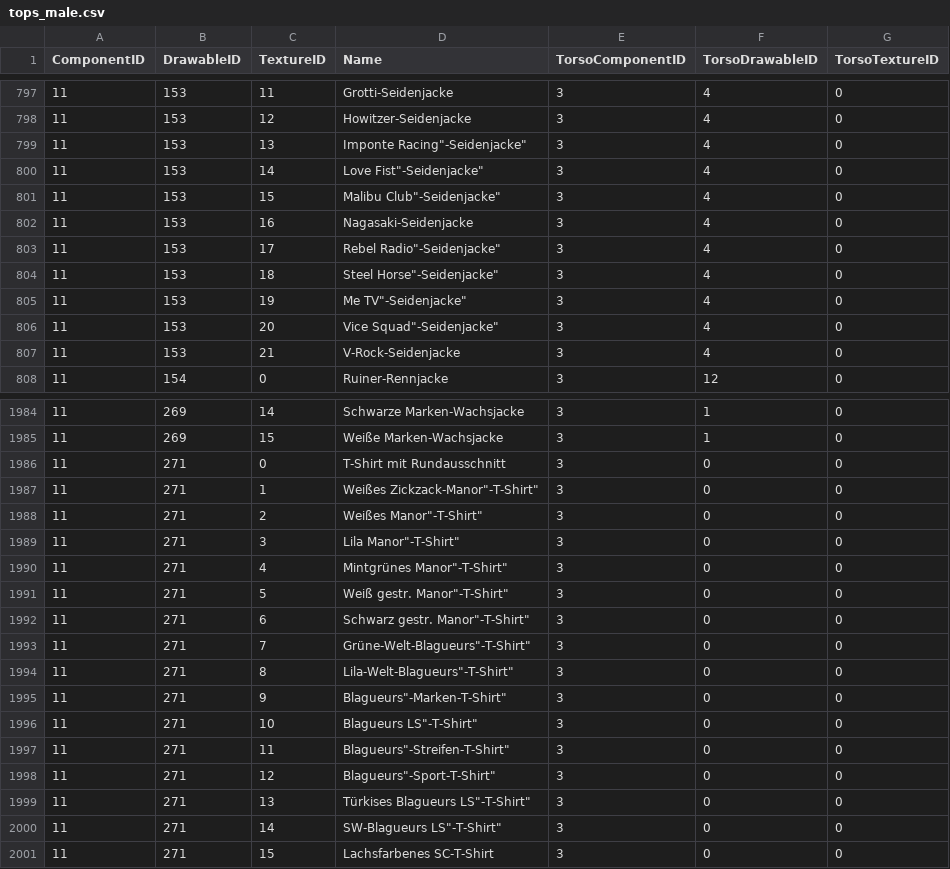
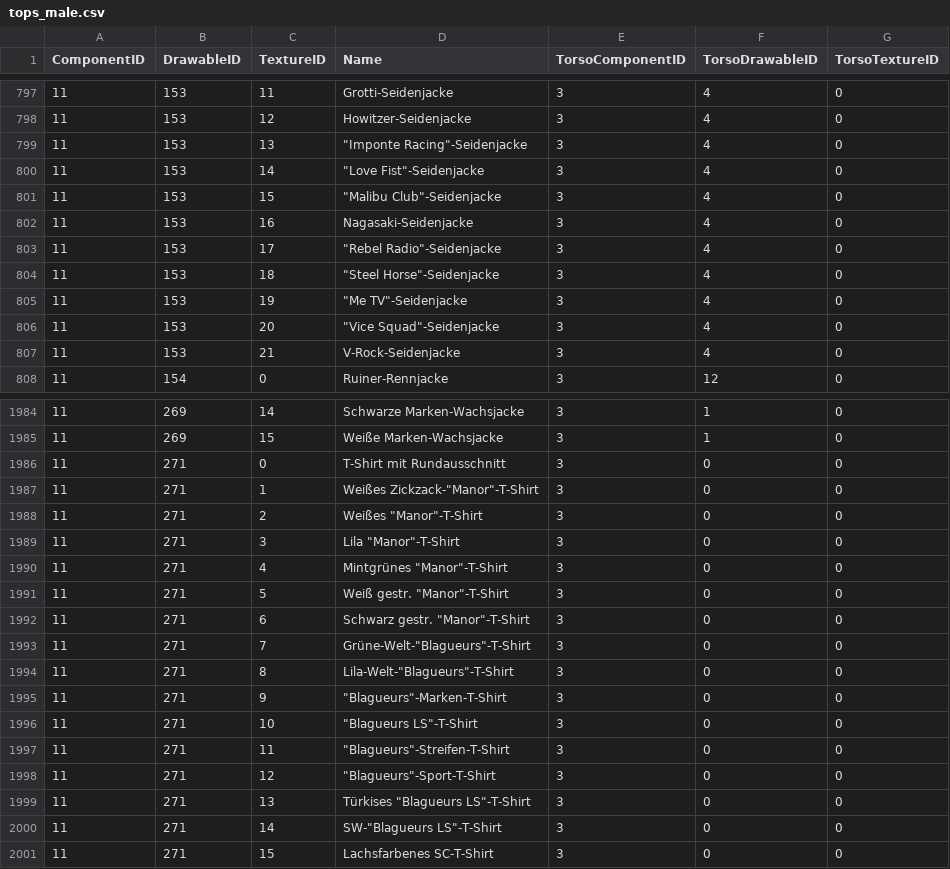
Before and after one commit to Hutmacherr/gta-clothes-dump, a CSV file: clothes/tops_male.csv, drawn as a sheet; only a part is shown, gaps mark what is left out; the diff covers the shown part only.

Commit message:
tops male corrected

```diff
--- a/clothes/tops_male.csv
+++ b/clothes/tops_male.csv
@@ -798,10 +798,10 @@ ComponentID,DrawableID,TextureID,Name,TorsoComponentID,TorsoDrawableID,TorsoText
 11,153,12,"Howitzer-Seidenjacke",3,4,0
-11,153,13,""Imponte Racing"-Seidenjacke",3,4,0
-11,153,14,""Love Fist"-Seidenjacke",3,4,0
-11,153,15,""Malibu Club"-Seidenjacke",3,4,0
+11,153,13,"""Imponte Racing""-Seidenjacke",3,4,0
+11,153,14,"""Love Fist""-Seidenjacke",3,4,0
+11,153,15,"""Malibu Club""-Seidenjacke",3,4,0
 11,153,16,"Nagasaki-Seidenjacke",3,4,0
-11,153,17,""Rebel Radio"-Seidenjacke",3,4,0
-11,153,18,""Steel Horse"-Seidenjacke",3,4,0
-11,153,19,""Me TV"-Seidenjacke",3,4,0
-11,153,20,""Vice Squad"-Seidenjacke",3,4,0
+11,153,17,"""Rebel Radio""-Seidenjacke",3,4,0
+11,153,18,"""Steel Horse""-Seidenjacke",3,4,0
+11,153,19,"""Me TV""-Seidenjacke",3,4,0
+11,153,20,"""Vice Squad""-Seidenjacke",3,4,0
 11,153,21,"V-Rock-Seidenjacke",3,4,0
@@ -1986,16 +1986,16 @@ ComponentID,DrawableID,TextureID,Name,TorsoComponentID,TorsoDrawableID,TorsoText
 11,271,0,"T-Shirt mit Rundausschnitt",3,0,0
-11,271,1,"Weißes Zickzack-"Manor"-T-Shirt",3,0,0
-11,271,2,"Weißes "Manor"-T-Shirt",3,0,0
-11,271,3,"Lila "Manor"-T-Shirt",3,0,0
-11,271,4,"Mintgrünes "Manor"-T-Shirt",3,0,0
-11,271,5,"Weiß gestr. "Manor"-T-Shirt",3,0,0
-11,271,6,"Schwarz gestr. "Manor"-T-Shirt",3,0,0
-11,271,7,"Grüne-Welt-"Blagueurs"-T-Shirt",3,0,0
-11,271,8,"Lila-Welt-"Blagueurs"-T-Shirt",3,0,0
-11,271,9,""Blagueurs"-Marken-T-Shirt",3,0,0
-11,271,10,""Blagueurs LS"-T-Shirt",3,0,0
-11,271,11,""Blagueurs"-Streifen-T-Shirt",3,0,0
-11,271,12,""Blagueurs"-Sport-T-Shirt",3,0,0
-11,271,13,"Türkises "Blagueurs LS"-T-Shirt",3,0,0
-11,271,14,"SW-"Blagueurs LS"-T-Shirt",3,0,0
+11,271,1,"Weißes Zickzack-""Manor""-T-Shirt",3,0,0
+11,271,2,"Weißes ""Manor""-T-Shirt",3,0,0
+11,271,3,"Lila ""Manor""-T-Shirt",3,0,0
+11,271,4,"Mintgrünes ""Manor""-T-Shirt",3,0,0
+11,271,5,"Weiß gestr. ""Manor""-T-Shirt",3,0,0
+11,271,6,"Schwarz gestr. ""Manor""-T-Shirt",3,0,0
+11,271,7,"Grüne-Welt-""Blagueurs""-T-Shirt",3,0,0
+11,271,8,"Lila-Welt-""Blagueurs""-T-Shirt",3,0,0
+11,271,9,"""Blagueurs""-Marken-T-Shirt",3,0,0
+11,271,10,"""Blagueurs LS""-T-Shirt",3,0,0
+11,271,11,"""Blagueurs""-Streifen-T-Shirt",3,0,0
+11,271,12,"""Blagueurs""-Sport-T-Shirt",3,0,0
+11,271,13,"Türkises ""Blagueurs LS""-T-Shirt",3,0,0
+11,271,14,"SW-""Blagueurs LS""-T-Shirt",3,0,0
 11,271,15,"Lachsfarbenes SC-T-Shirt",3,0,0
```
Also changed, not shown: 7 edited cells elsewhere in this file.
